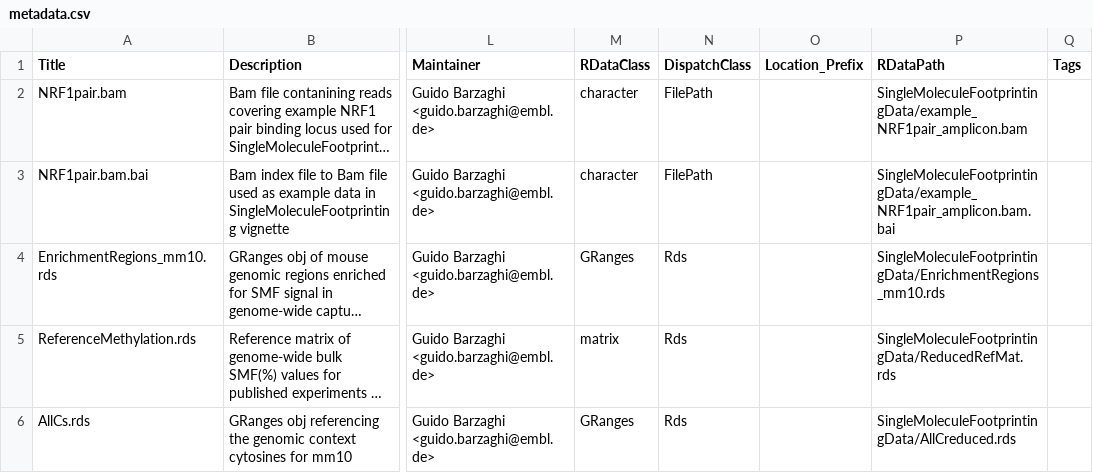
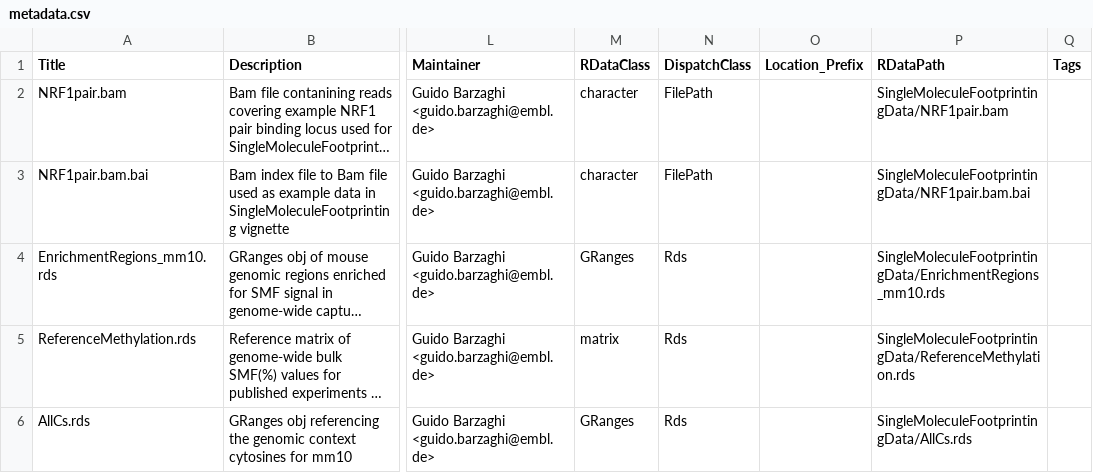
Before and after one commit to bioc/SingleMoleculeFootprintingData, a CSV file: inst/extdata/metadata.csv, drawn as a sheet; only a part is shown, gaps mark what is left out; long unchanged cells end in …; the diff names each change by its address in the sheet, - before the commit and + after, or states it on an @@ line.

Commit message:
Fixed RDataPath

```diff
--- a/inst/extdata/metadata.csv
+++ b/inst/extdata/metadata.csv
-P2 (RDataPath): SingleMoleculeFootprintingData/example_NRF1pair_amplicon.bam
+P2 (RDataPath): SingleMoleculeFootprintingData/NRF1pair.bam
-P3 (RDataPath): SingleMoleculeFootprintingData/example_NRF1pair_amplicon.bam.bai
+P3 (RDataPath): SingleMoleculeFootprintingData/NRF1pair.bam.bai
-P5 (RDataPath): SingleMoleculeFootprintingData/ReducedRefMat.rds
+P5 (RDataPath): SingleMoleculeFootprintingData/ReferenceMethylation.rds
-P6 (RDataPath): SingleMoleculeFootprintingData/AllCreduced.rds
+P6 (RDataPath): SingleMoleculeFootprintingData/AllCs.rds
```
Also changed, not shown: 1 other file.
